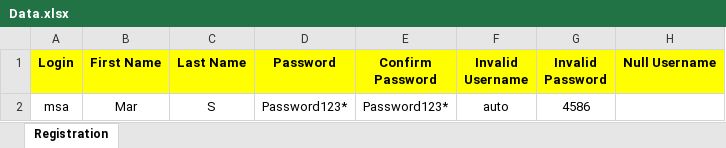
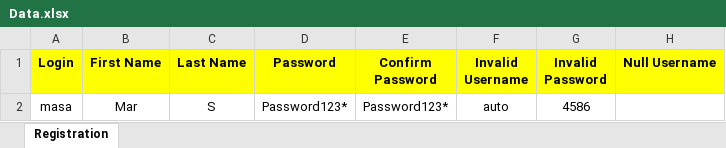
Before and after one commit to MariaSagayaraj/Assessment, an Excel workbook: Excel/Data.xlsx, sheet Registration, drawn as a sheet; only a part is shown; values as stored, in another font and other column widths than the file's, no borders; the diff names each change by its address in the sheet, - before the commit and + after, or states it on an @@ line.

```diff
--- a/Excel/Data.xlsx (sheet Registration)
+++ b/Excel/Data.xlsx (sheet Registration)
-A2 (Login): msa
+A2 (Login): masa
```
Also changed, not shown: 29 other files.
